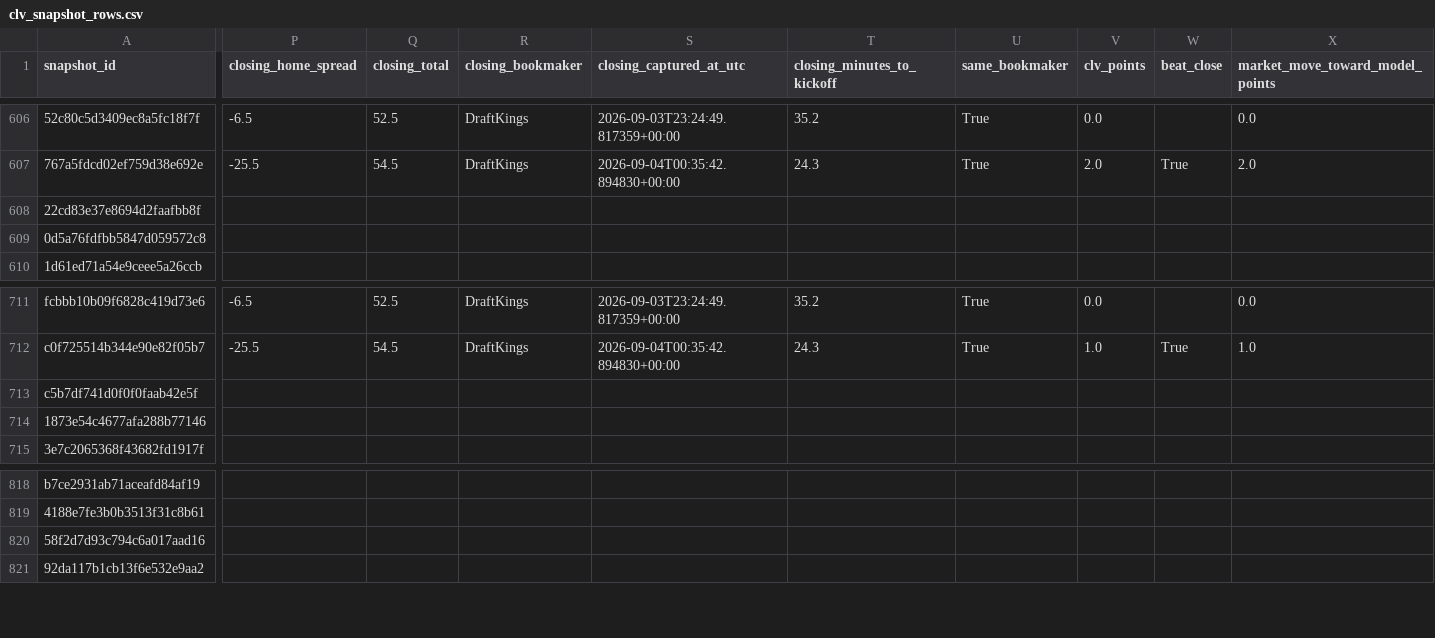
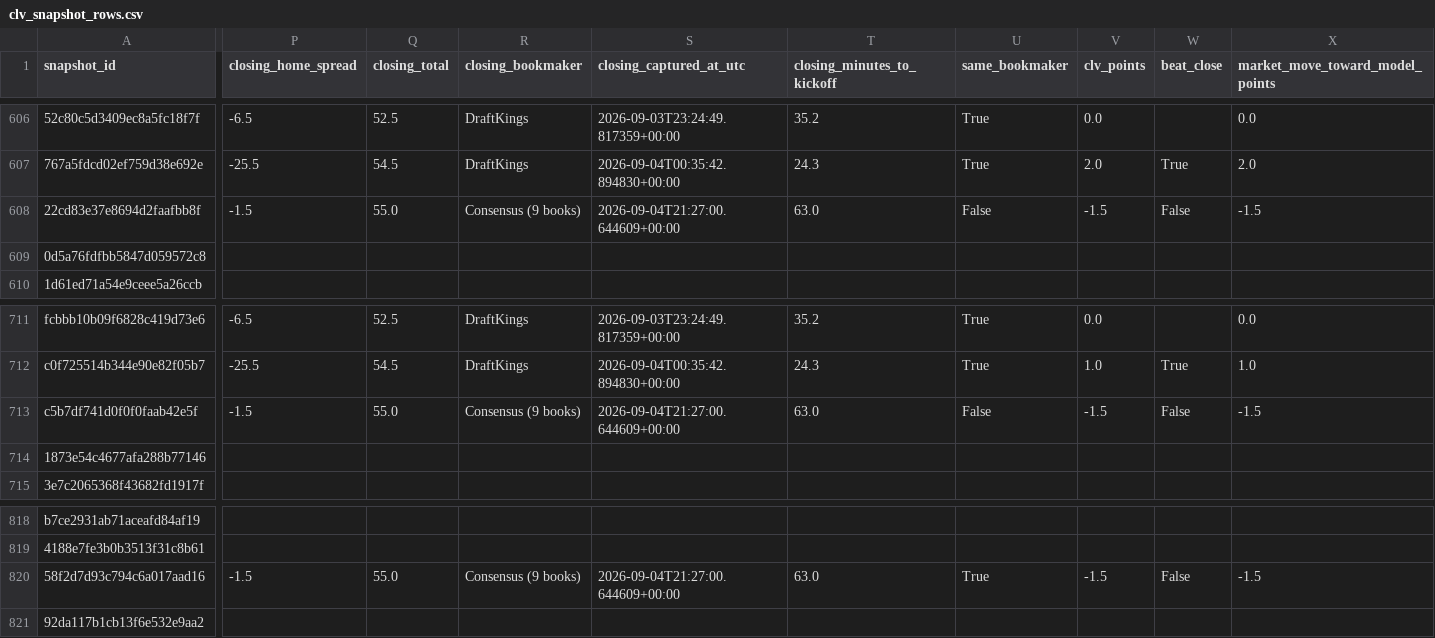
Before and after one commit to thecadeharp/cfb-analytics, a CSV file: data/reports/clv_snapshot_rows.csv, drawn as a sheet; only a part is shown, gaps mark what is left out; the diff covers the shown part only; the diff names each change by its address in the sheet, - before the commit and + after, or states it on an @@ line.

```diff
--- a/data/reports/clv_snapshot_rows.csv
+++ b/data/reports/clv_snapshot_rows.csv
-P608 (closing_home_spread): (empty)
+P608 (closing_home_spread): -1.5
-Q608 (closing_total): (empty)
+Q608 (closing_total): 55.0
-R608 (closing_bookmaker): (empty)
+R608 (closing_bookmaker): Consensus (9 books)
-S608 (closing_captured_at_utc): (empty)
+S608 (closing_captured_at_utc): 2026-09-04T21:27:00.644609+00:00
-T608 (closing_minutes_to_kickoff): (empty)
+T608 (closing_minutes_to_kickoff): 63.0
-U608 (same_bookmaker): (empty)
+U608 (same_bookmaker): False
-V608 (clv_points): (empty)
+V608 (clv_points): -1.5
-W608 (beat_close): (empty)
+W608 (beat_close): False
-X608 (market_move_toward_model_points): (empty)
+X608 (market_move_toward_model_points): -1.5
-P713 (closing_home_spread): (empty)
+P713 (closing_home_spread): -1.5
-Q713 (closing_total): (empty)
+Q713 (closing_total): 55.0
-R713 (closing_bookmaker): (empty)
+R713 (closing_bookmaker): Consensus (9 books)
-S713 (closing_captured_at_utc): (empty)
+S713 (closing_captured_at_utc): 2026-09-04T21:27:00.644609+00:00
-T713 (closing_minutes_to_kickoff): (empty)
+T713 (closing_minutes_to_kickoff): 63.0
-U713 (same_bookmaker): (empty)
+U713 (same_bookmaker): False
-V713 (clv_points): (empty)
+V713 (clv_points): -1.5
-W713 (beat_close): (empty)
+W713 (beat_close): False
-X713 (market_move_toward_model_points): (empty)
+X713 (market_move_toward_model_points): -1.5
-P820 (closing_home_spread): (empty)
+P820 (closing_home_spread): -1.5
-Q820 (closing_total): (empty)
+Q820 (closing_total): 55.0
-R820 (closing_bookmaker): (empty)
+R820 (closing_bookmaker): Consensus (9 books)
-S820 (closing_captured_at_utc): (empty)
+S820 (closing_captured_at_utc): 2026-09-04T21:27:00.644609+00:00
-T820 (closing_minutes_to_kickoff): (empty)
+T820 (closing_minutes_to_kickoff): 63.0
-U820 (same_bookmaker): (empty)
+U820 (same_bookmaker): True
-V820 (clv_points): (empty)
+V820 (clv_points): -1.5
-W820 (beat_close): (empty)
+W820 (beat_close): False
-X820 (market_move_toward_model_points): (empty)
+X820 (market_move_toward_model_points): -1.5
```
Also changed, not shown: 94 edited cells elsewhere in this file, 5 other files.
